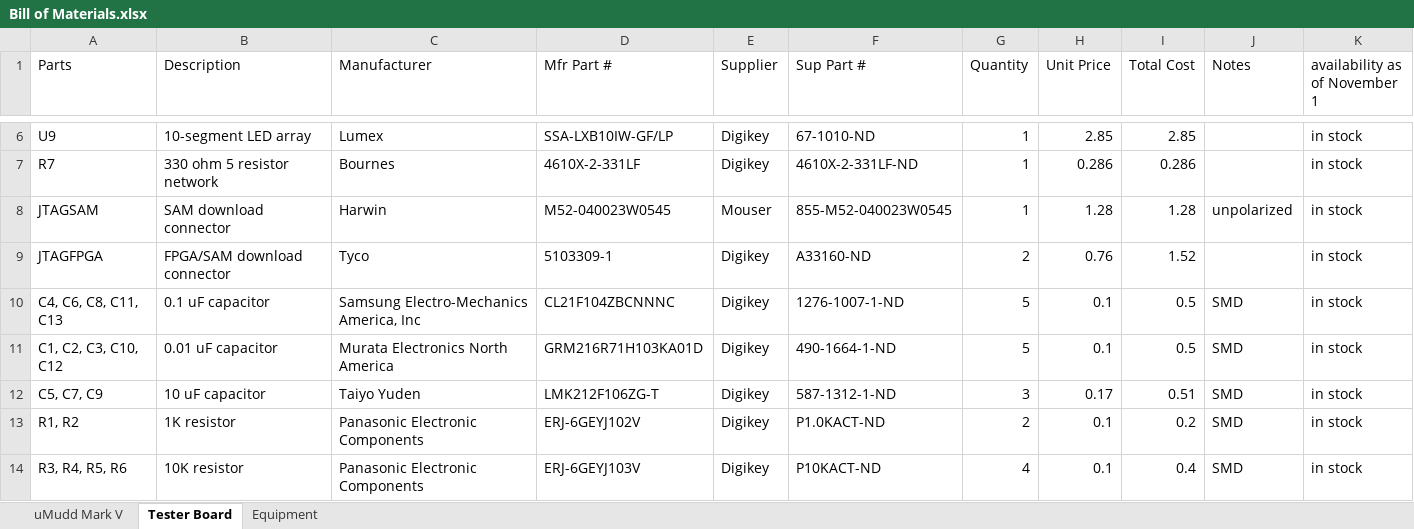
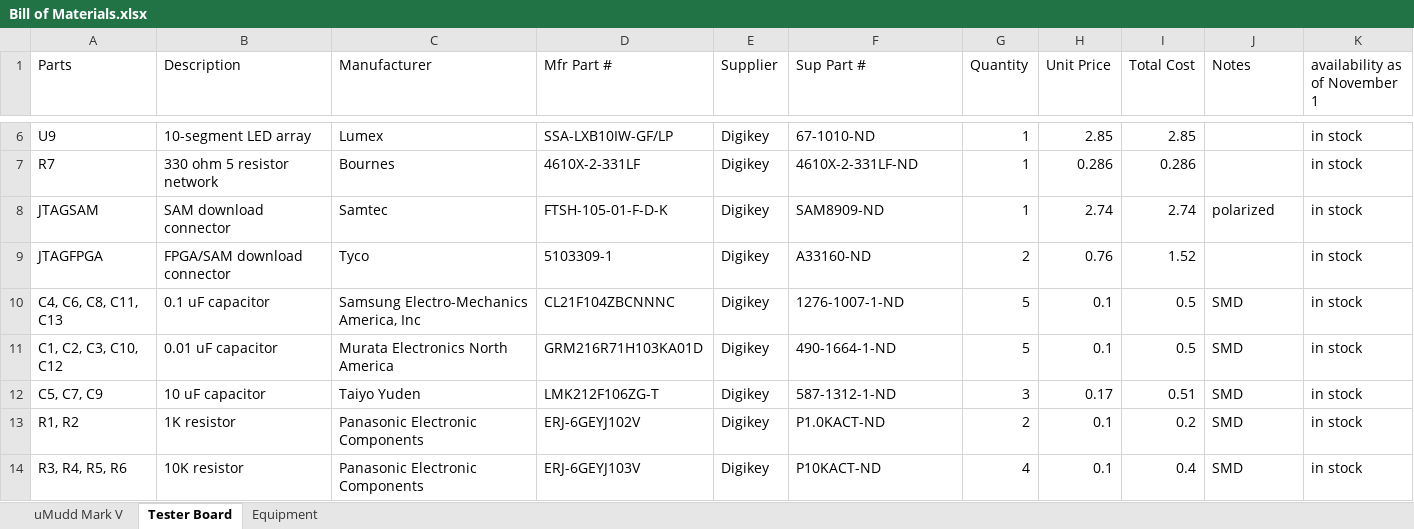
Before and after one commit to kpezeshki/MuddPiV5, an Excel workbook: New PCB, no jumpers/Bill of Materials.xlsx, sheet Tester Board, drawn as a sheet; only a part is shown, gaps mark what is left out; values as stored, in another font and other column widths than the file's, no borders; the diff names each change by its address in the sheet, - before the commit and + after, or states it on an @@ line.

```diff
--- a/New PCB, no jumpers/Bill of Materials.xlsx (sheet Tester Board)
+++ b/New PCB, no jumpers/Bill of Materials.xlsx (sheet Tester Board)
-C8 (Manufacturer): Harwin
+C8 (Manufacturer): Samtec
-D8 (Mfr Part #): M52-040023W0545
+D8 (Mfr Part #): FTSH-105-01-F-D-K
-E8 (Supplier): Mouser
+E8 (Supplier): Digikey
-F8 (Sup Part #): 855-M52-040023W0545
+F8 (Sup Part #): SAM8909-ND
-H8 (Unit Price): 1.28
+H8 (Unit Price): 2.74
-I8 (Total Cost): 1.28
+I8 (Total Cost): 2.74
-J8 (Notes): unpolarized
+J8 (Notes): polarized
```
Also changed, not shown: sheet uMudd Mark V, 20 other files.
